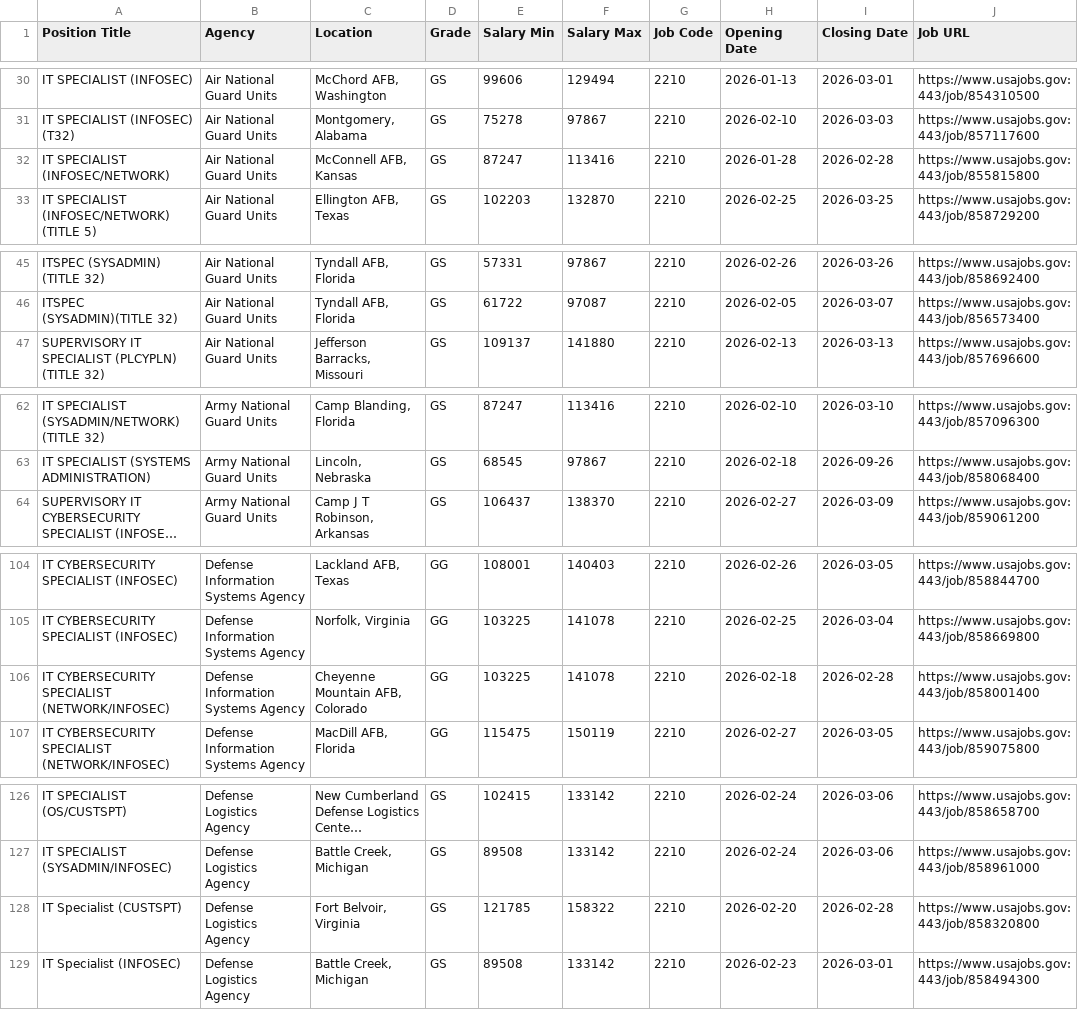
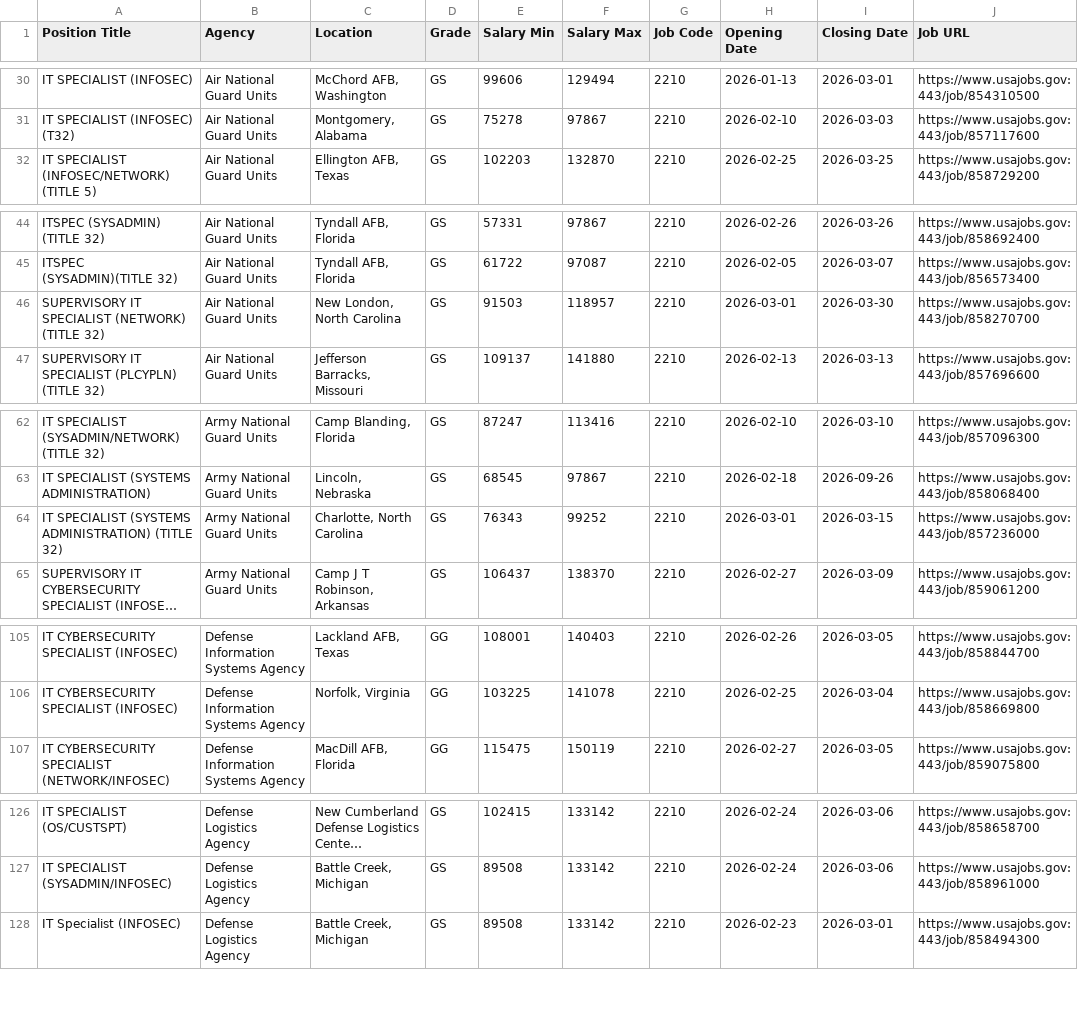
Before and after one commit to fartbagxp/fedjobs, a CSV file: data/raw/active_2210_jobs.csv, drawn as a sheet; only a part is shown, gaps mark what is left out; long unchanged cells end in …; removed rows and columns are numbered as before the commit, all else as after; the diff covers the shown part only; the diff names each change by its address in the sheet, - before the commit and + after, or states it on an @@ line.

```diff
--- a/data/raw/active_2210_jobs.csv
+++ b/data/raw/active_2210_jobs.csv
-row 32: IT SPECIALIST (INFOSEC/NETWORK) | Air National Guard Units | McConnell AFB, Kansas | GS | 87247 | 113416 | 2210 | 2026-01-28 | 2026-02-28 | https://www.usajobs.gov:443/job/855815800
+row 46: SUPERVISORY IT SPECIALIST (NETWORK) (TITLE 32) | Air National Guard Units | New London, North Carolina | GS | 91503 | 118957 | 2210 | 2026-03-01 | 2026-03-30 | https://www.usajobs.gov:443/job/858270700
+row 64: IT SPECIALIST (SYSTEMS ADMINISTRATION) (TITLE 32) | Army National Guard Units | Charlotte, North Carolina | GS | 76343 | 99252 | 2210 | 2026-03-01 | 2026-03-15 | https://www.usajobs.gov:443/job/857236000
-row 106: IT CYBERSECURITY SPECIALIST (NETWORK/INFOSEC) | Defense Information Systems Agency | Cheyenne Mountain AFB, Colorado | GG | 103225 | 141078 | 2210 | 2026-02-18 | 2026-02-28 | https://www.usajobs.gov:443/job/858001400
-row 128: IT Specialist (CUSTSPT) | Defense Logistics Agency | Fort Belvoir, Virginia | GS | 121785 | 158322 | 2210 | 2026-02-20 | 2026-02-28 | https://www.usajobs.gov:443/job/858320800
```
Also changed, not shown: 1 added row elsewhere in this file.
